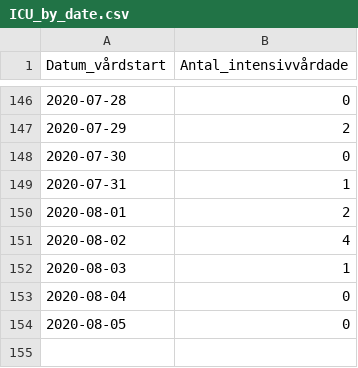
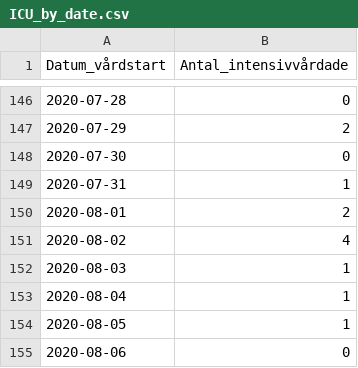
Before and after one commit to shortlisted/covid-19-sweden, a CSV file: ICU_by_date.csv, drawn as a sheet; only a part is shown, gaps mark what is left out.

```diff
--- a/ICU_by_date.csv
+++ b/ICU_by_date.csv
@@ -152,3 +152,4 @@ Datum_vårdstart,Antal_intensivvårdade
 2020-08-03,1
-2020-08-04,0
-2020-08-05,0
+2020-08-04,1
+2020-08-05,1
+2020-08-06,0
```
Also changed, not shown: cases_by_date_and_region.csv, deaths_by_date.csv, 3 other files.
